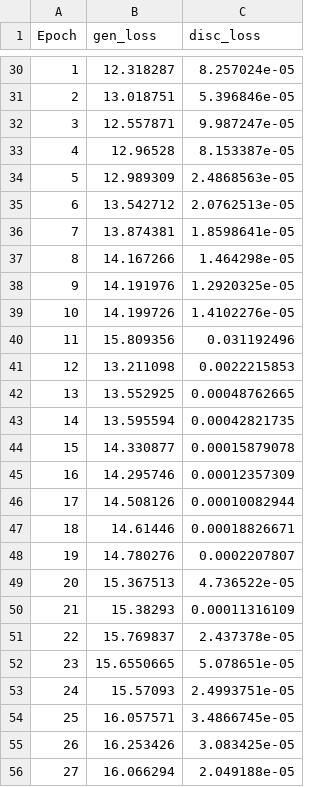
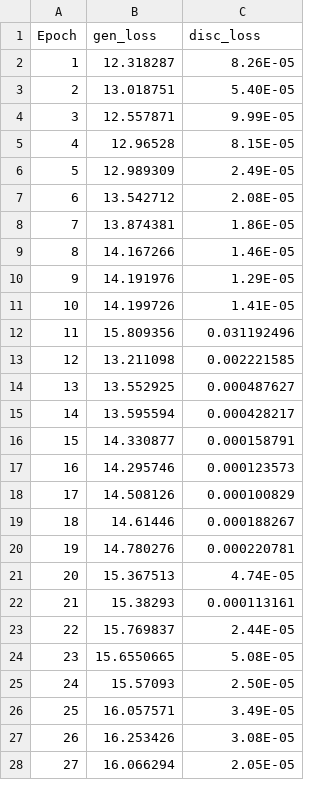
Before and after one commit to obi-wan-shinobi/Astronomical-Image-Colorization, a CSV file: VGG16/Run_1/output/training_history.csv, drawn as a sheet; only a part is shown, gaps mark what is left out; addresses are those after the commit; the diff covers the shown part only; the diff names each change by its address in the sheet, - before the commit and + after, or states it on an @@ line.

Commit message:
minor corrections

```diff
--- a/VGG16/Run_1/output/training_history.csv
+++ b/VGG16/Run_1/output/training_history.csv
-C2 (disc_loss): 8.257024e-05
+C2 (disc_loss): 8.26E-05
-C3 (disc_loss): 5.396846e-05
+C3 (disc_loss): 5.40E-05
-C4 (disc_loss): 9.987247e-05
+C4 (disc_loss): 9.99E-05
-C5 (disc_loss): 8.153387e-05
+C5 (disc_loss): 8.15E-05
-C6 (disc_loss): 2.4868563e-05
+C6 (disc_loss): 2.49E-05
-C7 (disc_loss): 2.0762513e-05
+C7 (disc_loss): 2.08E-05
-C8 (disc_loss): 1.8598641e-05
+C8 (disc_loss): 1.86E-05
-C9 (disc_loss): 1.464298e-05
+C9 (disc_loss): 1.46E-05
-C10 (disc_loss): 1.2920325e-05
+C10 (disc_loss): 1.29E-05
-C11 (disc_loss): 1.4102276e-05
+C11 (disc_loss): 1.41E-05
-C13 (disc_loss): 0.0022215853
+C13 (disc_loss): 0.002221585
-C14 (disc_loss): 0.00048762665
+C14 (disc_loss): 0.000487627
-C15 (disc_loss): 0.00042821735
+C15 (disc_loss): 0.000428217
-C16 (disc_loss): 0.00015879078
+C16 (disc_loss): 0.000158791
-C17 (disc_loss): 0.00012357309
+C17 (disc_loss): 0.000123573
-C18 (disc_loss): 0.00010082944
+C18 (disc_loss): 0.000100829
-C19 (disc_loss): 0.00018826671
+C19 (disc_loss): 0.000188267
-C20 (disc_loss): 0.0002207807
+C20 (disc_loss): 0.000220781
-C21 (disc_loss): 4.736522e-05
+C21 (disc_loss): 4.74E-05
-C22 (disc_loss): 0.00011316109
+C22 (disc_loss): 0.000113161
-C23 (disc_loss): 2.437378e-05
+C23 (disc_loss): 2.44E-05
-C24 (disc_loss): 5.078651e-05
+C24 (disc_loss): 5.08E-05
-C25 (disc_loss): 2.4993751e-05
+C25 (disc_loss): 2.50E-05
-C26 (disc_loss): 3.4866745e-05
+C26 (disc_loss): 3.49E-05
-C27 (disc_loss): 3.083425e-05
+C27 (disc_loss): 3.08E-05
-C28 (disc_loss): 2.049188e-05
+C28 (disc_loss): 2.05E-05
```
Also changed, not shown: 28 removed rows and 23 edited cells elsewhere in this file.
